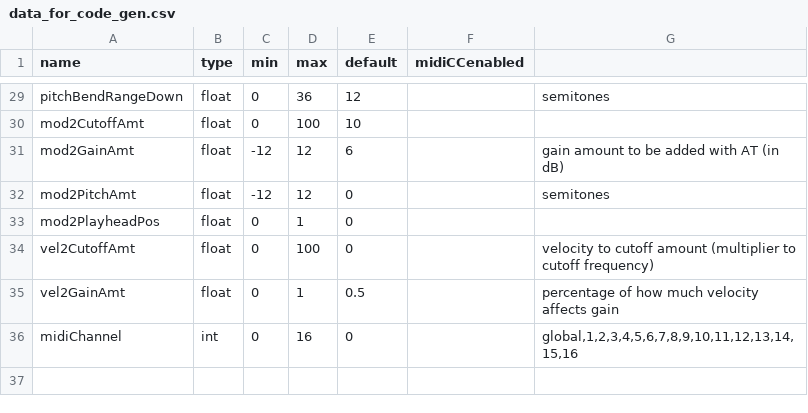
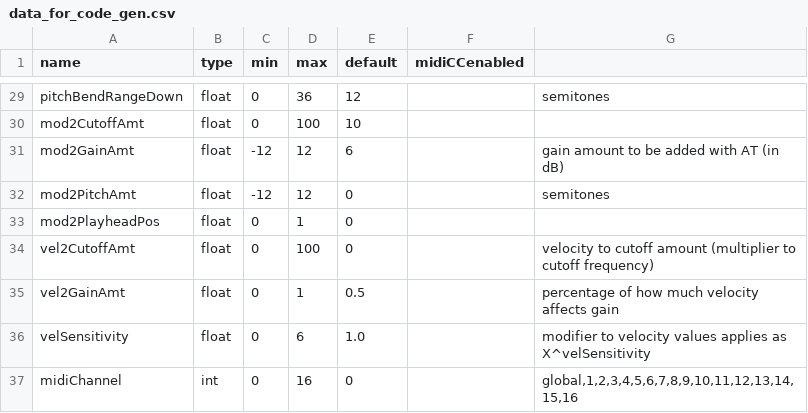
Before and after one commit to ffont/source, a CSV file: SourceSampler/data_for_code_gen.csv, drawn as a sheet; only a part is shown, gaps mark what is left out; the diff names each change by its address in the sheet, - before the commit and + after, or states it on an @@ line.

Commit message:
Add velocity sensitivity parameter

```diff
--- a/SourceSampler/data_for_code_gen.csv
+++ b/SourceSampler/data_for_code_gen.csv
+row 36: velSensitivity | float | 0 | 6 | 1.0 |  | modifier to velocity values applies as X^velSensitivity
```
Also changed, not shown: 9 other files.
